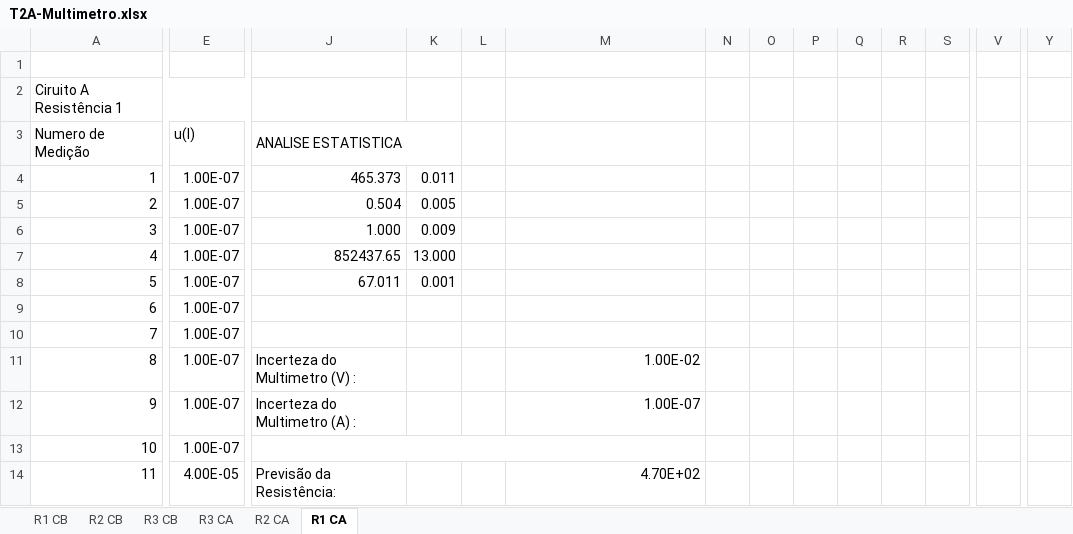
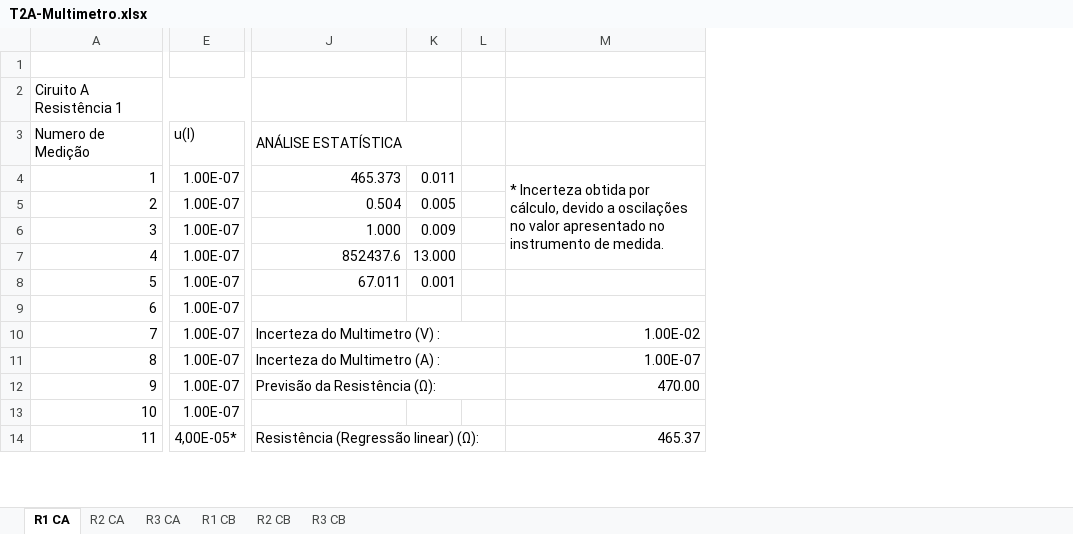
Before and after one commit to sergisousa/LABSFISICAI, an Excel workbook: T2A-Multimetro.xlsx, sheet R1 CA, drawn as a sheet; only a part is shown, gaps mark what is left out; values as stored, in another font and other column widths than the file's, no cell formats; charts and pictures and table styles not drawn; removed rows and columns are numbered as before the commit, all else as after; the diff covers the shown part only; the diff names each change by its address in the sheet, - before the commit and + after, or states it on an @@ line.

Commit message:
Multimetro - Versão final
- ajeitei escalar
- rearranjei a secção de erros, incertezas, etc
- corrigi erros ortográficos
- meti mais bonito

```diff
--- a/T2A-Multimetro.xlsx (sheet R1 CA)
+++ b/T2A-Multimetro.xlsx (sheet R1 CA)
@@ sheet tab order changed: R1 CA | R2 CA | R3 CA | R1 CB | R2 CB | R3 CB @@
-column N, empty
-column O, empty
-column P, empty
-column Q, empty
-column R, empty
-column S, empty
-column V, empty
-column Y, empty
-J3: ANALISE ESTATISTICA
+J3: ANÁLISE ESTATÍSTICA
-M4: (empty)
+M4: * Incerteza obtida por cálculo, devido a oscilações no valor apresentado no instrumento de medida.
+M4:M7 merged
-J7 (ANÁLISE ESTATÍSTICA): 852437.65
+J7 (ANÁLISE ESTATÍSTICA): 852437.6
-J10 (ANÁLISE ESTATÍSTICA): (empty)
+J10 (ANÁLISE ESTATÍSTICA): Incerteza do Multimetro (V) :
+J10:L10 merged
-M10: (empty)
+M10: 1.00E-02
-J11 (ANÁLISE ESTATÍSTICA): Incerteza do Multimetro (V) :
+J11 (ANÁLISE ESTATÍSTICA): Incerteza do Multimetro (A) :
+J11:L11 merged
-M11: 1.00E-02
+M11: 1.00E-07
-J12 (ANÁLISE ESTATÍSTICA): Incerteza do Multimetro (A) :
+J12 (ANÁLISE ESTATÍSTICA): Previsão da Resistência (Ω):
+J12:L12 merged
-M12: 1.00E-07
+M12: 470.00
-J13:M13 merged
-E14 (u(I)): 4.00E-05
+E14 (u(I)): 4,00E-05*
-J14 (ANÁLISE ESTATÍSTICA): Previsão da Resistência:
+J14 (ANÁLISE ESTATÍSTICA): Resistência (Regressão linear) (Ω):
+J14:L14 merged
-M14: 4.70E+02
+M14: 465.37
```
Also changed, not shown: 139 removed rows, 4 removed columns, 13 edited cells and merged cells elsewhere in this sheet, sheet R1 CB, sheet R2 CB, sheet R3 CA, sheet R3 CB, sheet R2 CA, cell formats, formulas that keep their value, charts or pictures.
